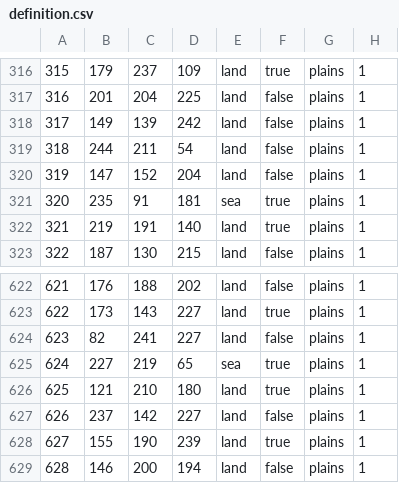
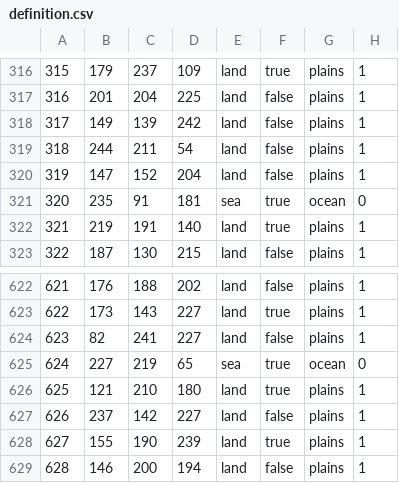
Before and after one commit to prolox-ita/beta_vikings, a CSV file: map/definition.csv, drawn as a sheet; only a part is shown, gaps mark what is left out; the diff covers the shown part only.

```diff
--- a/map/definition.csv
+++ b/map/definition.csv
@@ -320,3 +320,3 @@
 319;147;152;204;land;false;plains;1
-320;235;91;181;sea;true;plains;1
+320;235;91;181;sea;true;ocean;0
 321;219;191;140;land;true;plains;1
@@ -624,3 +624,3 @@
 623;82;241;227;land;false;plains;1
-624;227;219;65;sea;true;plains;1
+624;227;219;65;sea;true;ocean;0
 625;121;210;180;land;true;plains;1
```
Also changed, not shown: 41 edited cells elsewhere in this file, 2 other files.
